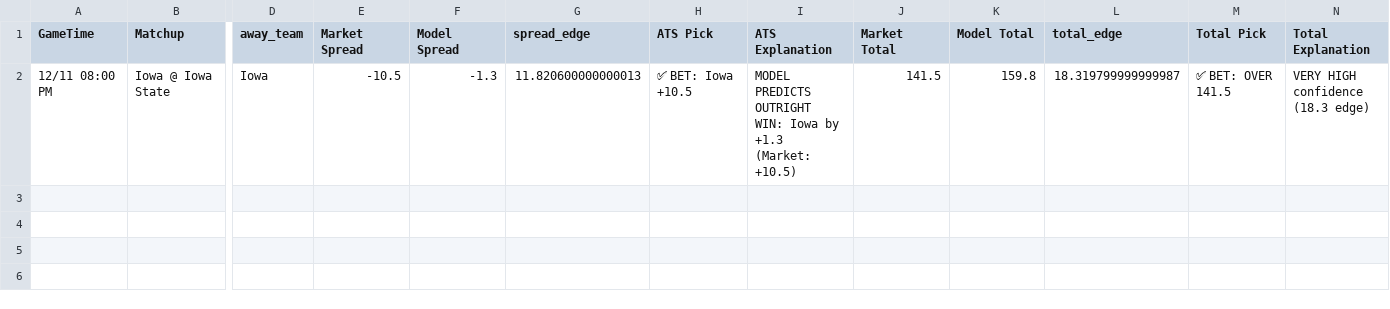
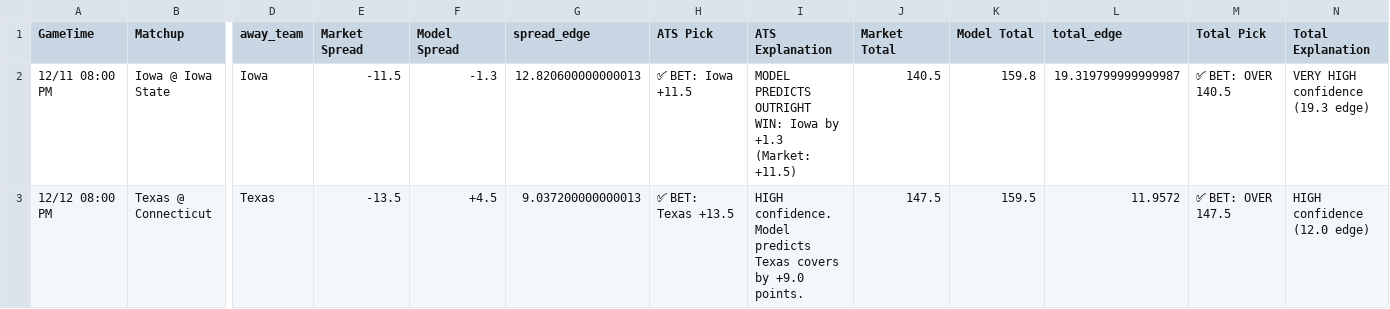
Before and after one commit to BangLetsGetIt/NBA-NCAA-Betting-Models, a CSV file: ncaa/ncaab_model_output.csv, drawn as a sheet; only a part is shown, gaps mark what is left out; rows hold the shown columns only; the diff names each change by its address in the sheet, - before the commit and + after, or states it on an @@ line.

Commit message:
Update model outputs - 2025-12-11 15:20:02

```diff
--- a/ncaa/ncaab_model_output.csv
+++ b/ncaa/ncaab_model_output.csv
-E2 (Market Spread): -10.5
+E2 (Market Spread): -11.5
-G2 (spread_edge): 11.820600000000013
+G2 (spread_edge): 12.820600000000013
-H2 (ATS Pick): ✅ BET: Iowa +10.5
+H2 (ATS Pick): ✅ BET: Iowa +11.5
-I2 (ATS Explanation): …+1.3 (Market: +10.5)
+I2 (ATS Explanation): …+1.3 (Market: +11.5)
-J2 (Market Total): 141.5
+J2 (Market Total): 140.5
-L2 (total_edge): 18.319799999999987
+L2 (total_edge): 19.319799999999987
-M2 (Total Pick): ✅ BET: OVER 141.5
+M2 (Total Pick): ✅ BET: OVER 140.5
-N2 (Total Explanation): VERY HIGH confidence (18.3 edge)
+N2 (Total Explanation): VERY HIGH confidence (19.3 edge)
+row 3: 12/12 08:00 PM | Texas @ Connecticut | Texas | -13.5 | +4.5 | 9.037200000000013 | ✅ BET: Texas +13.5 | HIGH confidence. Model predicts Texas covers by +9.0 points. | 147.5 | 159.5 | 11.9572 | ✅ BET: OVER 147.5 | HIGH confidence (12.0 edge)
```
Also changed, not shown: 3 other files.
